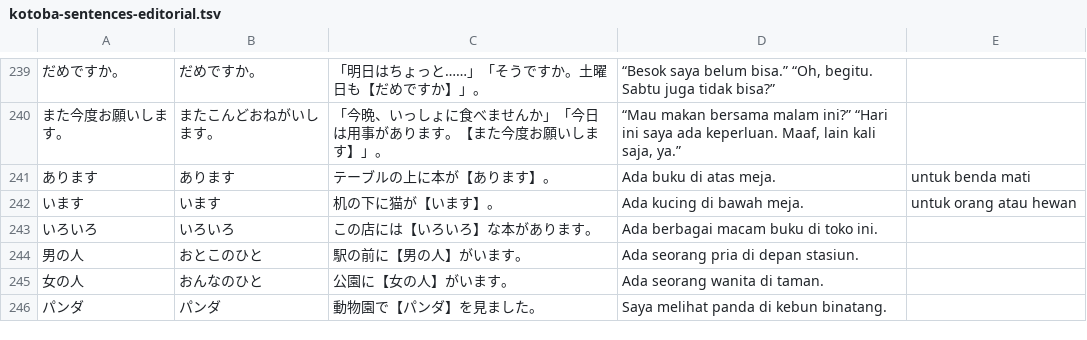
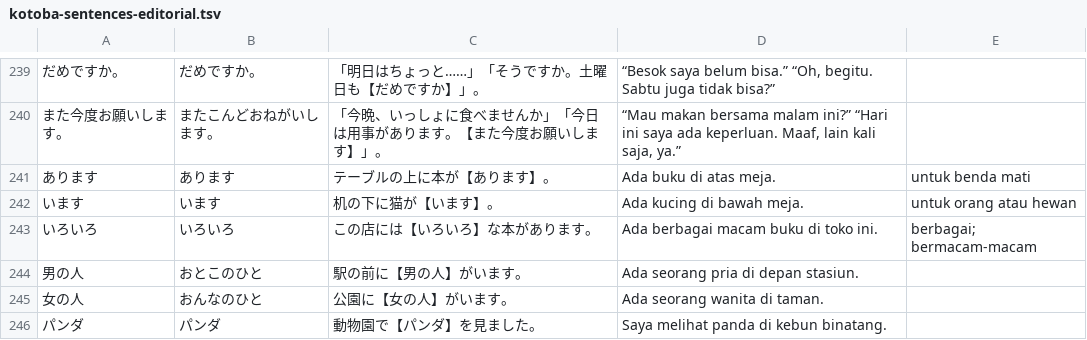
Before and after one commit to BiancaNobelia/nihongo_benkyo, a TSV file: data/kotoba-sentences-editorial.tsv, drawn as a sheet; only a part is shown, gaps mark what is left out; the diff covers the shown part only; the diff names each change by its address in the sheet, - before the commit and + after, or states it on an @@ line.

```diff
--- a/data/kotoba-sentences-editorial.tsv
+++ b/data/kotoba-sentences-editorial.tsv
-E243: (empty)
+E243: berbagai; bermacam-macam
```
Also changed, not shown: 44 added rows elsewhere in this file, 12 other files.
